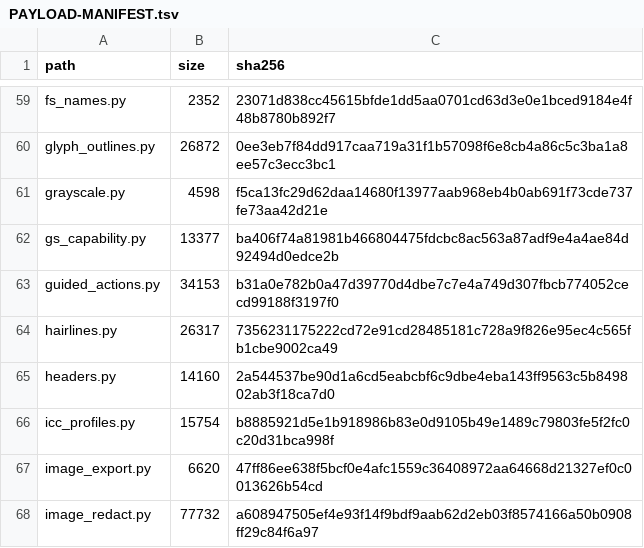
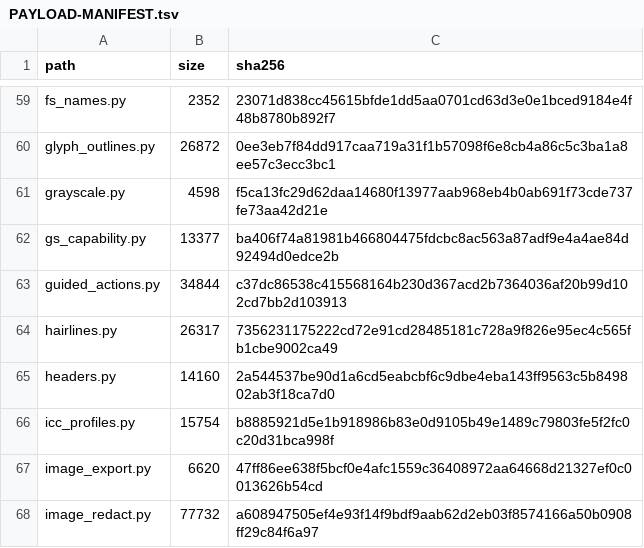
Before and after one commit to jasonulbright/Spectra-PDF, a TSV file: src/engine/PAYLOAD-MANIFEST.tsv, drawn as a sheet; only a part is shown, gaps mark what is left out.

```diff
--- a/src/engine/PAYLOAD-MANIFEST.tsv
+++ b/src/engine/PAYLOAD-MANIFEST.tsv
@@ -62,3 +62,3 @@ grayscale.py	4598	f5ca13fc29d62daa14680f13977aab968eb4b0ab691f73cde737fe73aa42d2
 gs_capability.py	13377	ba406f74a81981b466804475fdcbc8ac563a87adf9e4a4ae84d92494d0edce2b
-guided_actions.py	34153	b31a0e782b0a47d39770d4dbe7c7e4a749d307fbcb774052cecd99188f3197f0
+guided_actions.py	34844	c37dc86538c415568164b230d367acd2b7364036af20b99d102cd7bb2d103913
 hairlines.py	26317	7356231175222cd72e91cd28485181c728a9f826e95ec4c565fb1cbe9002ca49
```
Also changed, not shown: 13 other files.
